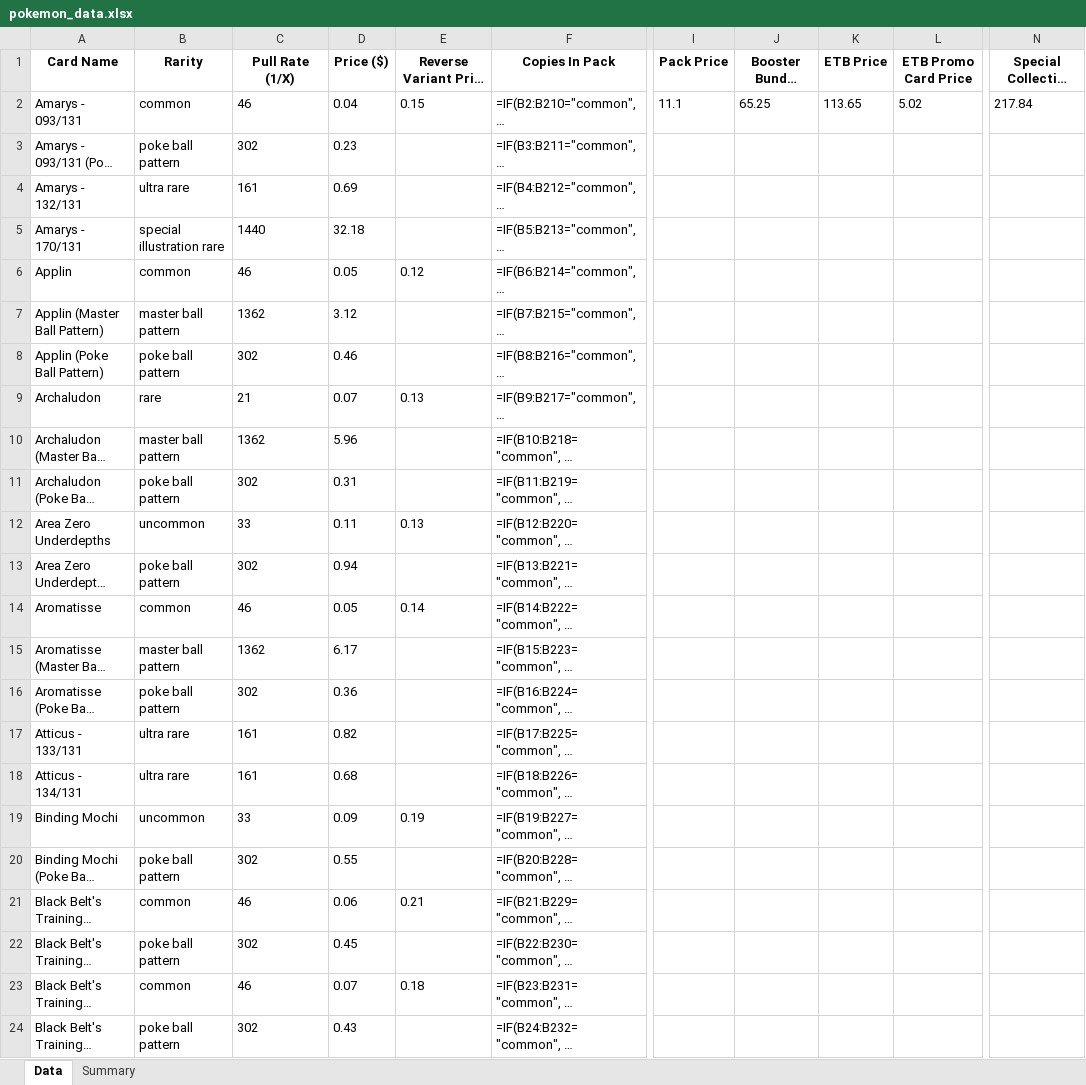
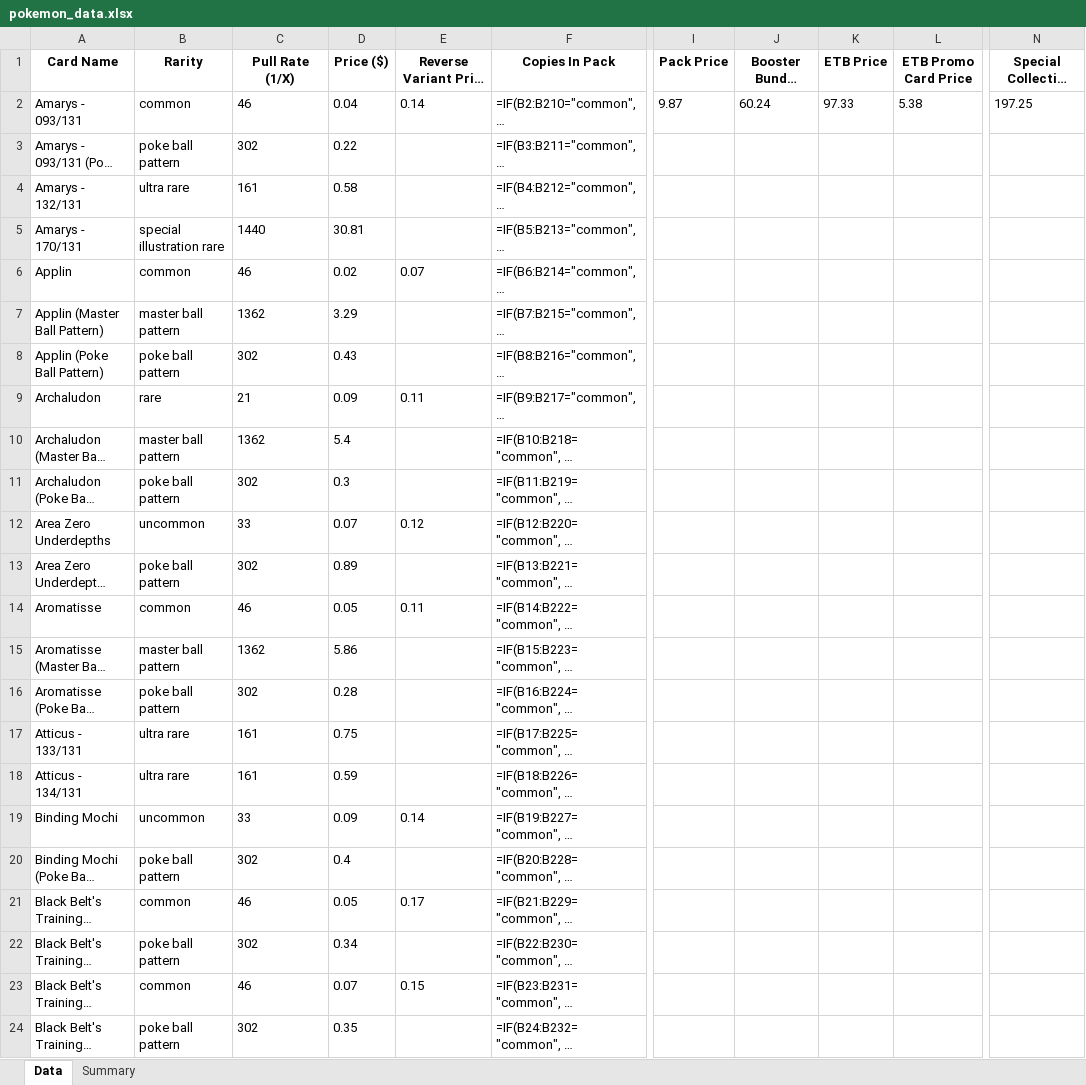
Before and after one commit to BeBoop-Beep/EVRCalculator, an Excel workbook: excelDocs/prismaticEvolution/pokemon_data.xlsx, sheet Data, drawn as a sheet; only a part is shown, gaps mark what is left out; long unchanged cells end in …; values as stored, in another font and other column widths than the file's, no borders; formulas without a stored value are shown as written; the diff covers the shown part only; the diff names each change by its address in the sheet, - before the commit and + after, or states it on an @@ line.

```diff
--- a/excelDocs/prismaticEvolution/pokemon_data.xlsx (sheet Data)
+++ b/excelDocs/prismaticEvolution/pokemon_data.xlsx (sheet Data)
-E2 (Reverse Variant Price ($)): 0.15
+E2 (Reverse Variant Price ($)): 0.14
-I2 (Pack Price): 11.1
+I2 (Pack Price): 9.87
-J2 (Booster Bundle Price): 65.25
+J2 (Booster Bundle Price): 60.24
-K2 (ETB Price): 113.65
+K2 (ETB Price): 97.33
-L2 (ETB Promo Card Price): 5.02
+L2 (ETB Promo Card Price): 5.38
-N2 (Special Collection Price): 217.84
+N2 (Special Collection Price): 197.25
-D3 (Price ($)): 0.23
+D3 (Price ($)): 0.22
-D4 (Price ($)): 0.69
+D4 (Price ($)): 0.58
-D5 (Price ($)): 32.18
+D5 (Price ($)): 30.81
-D6 (Price ($)): 0.05
+D6 (Price ($)): 0.02
-E6 (Reverse Variant Price ($)): 0.12
+E6 (Reverse Variant Price ($)): 0.07
-D7 (Price ($)): 3.12
+D7 (Price ($)): 3.29
-D8 (Price ($)): 0.46
+D8 (Price ($)): 0.43
-D9 (Price ($)): 0.07
+D9 (Price ($)): 0.09
-E9 (Reverse Variant Price ($)): 0.13
+E9 (Reverse Variant Price ($)): 0.11
-D10 (Price ($)): 5.96
+D10 (Price ($)): 5.4
-D11 (Price ($)): 0.31
+D11 (Price ($)): 0.3
-D12 (Price ($)): 0.11
+D12 (Price ($)): 0.07
-E12 (Reverse Variant Price ($)): 0.13
+E12 (Reverse Variant Price ($)): 0.12
-D13 (Price ($)): 0.94
+D13 (Price ($)): 0.89
-E14 (Reverse Variant Price ($)): 0.14
+E14 (Reverse Variant Price ($)): 0.11
-D15 (Price ($)): 6.17
+D15 (Price ($)): 5.86
-D16 (Price ($)): 0.36
+D16 (Price ($)): 0.28
-D17 (Price ($)): 0.82
+D17 (Price ($)): 0.75
-D18 (Price ($)): 0.68
+D18 (Price ($)): 0.59
-E19 (Reverse Variant Price ($)): 0.19
+E19 (Reverse Variant Price ($)): 0.14
-D20 (Price ($)): 0.55
+D20 (Price ($)): 0.4
-D21 (Price ($)): 0.06
+D21 (Price ($)): 0.05
-E21 (Reverse Variant Price ($)): 0.21
+E21 (Reverse Variant Price ($)): 0.17
-D22 (Price ($)): 0.45
+D22 (Price ($)): 0.34
-E23 (Reverse Variant Price ($)): 0.18
+E23 (Reverse Variant Price ($)): 0.15
-D24 (Price ($)): 0.43
+D24 (Price ($)): 0.35
```
Also changed, not shown: 382 edited cells elsewhere in this sheet, sheet Summary, excelDocs/scarletAndViolet151/pokemon_data.xlsx, 4 other files.
